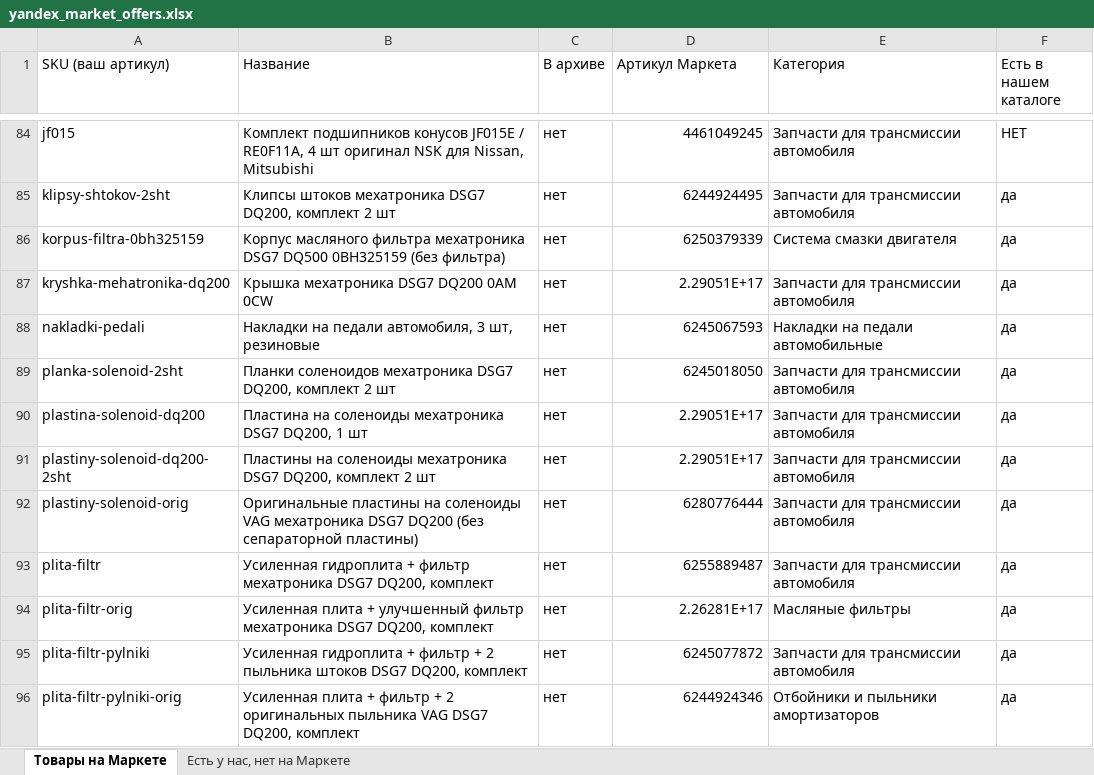
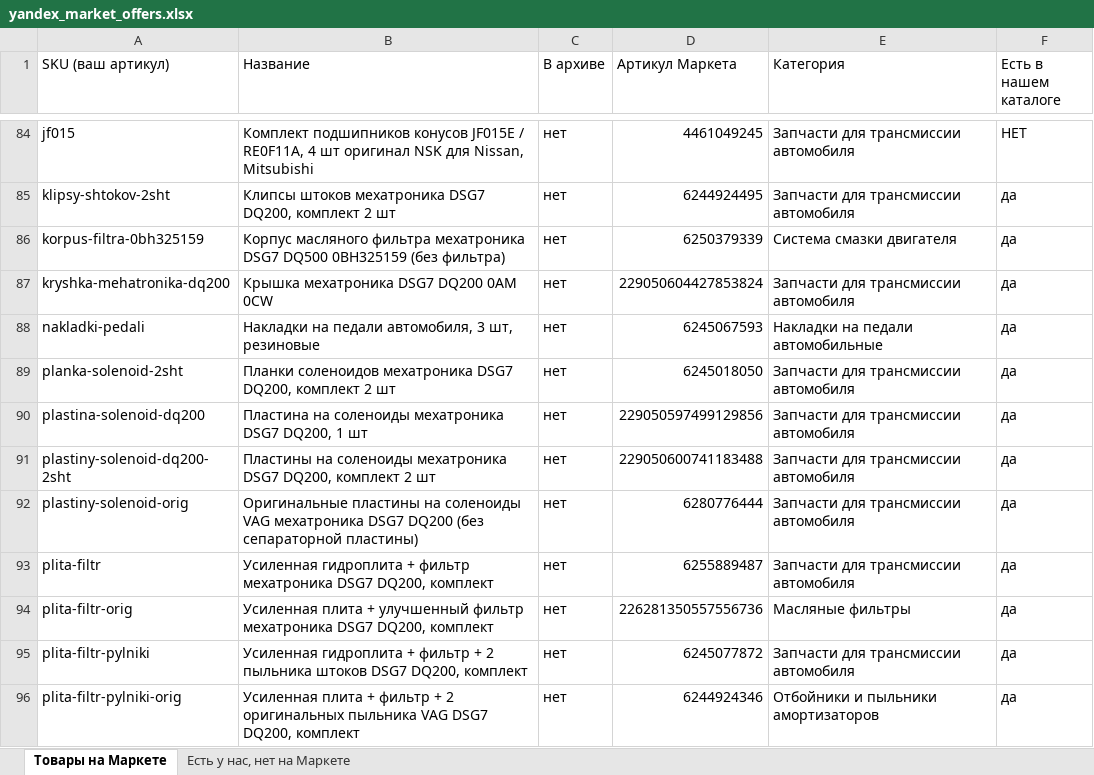
Before and after one commit to antongrigorenko844-prog/marketplace-agent, an Excel workbook: data/yandex_market_offers.xlsx, sheet Товары на Маркете, drawn as a sheet; only a part is shown, gaps mark what is left out; values as stored, in another font and other column widths than the file's, no cell formats; the diff covers the shown part only; the diff names each change by its address in the sheet, - before the commit and + after, or states it on an @@ line.

```diff
--- a/data/yandex_market_offers.xlsx (sheet Товары на Маркете)
+++ b/data/yandex_market_offers.xlsx (sheet Товары на Маркете)
-D87 (Артикул Маркета): 2.29051E+17
+D87 (Артикул Маркета): 229050604427853824
-D90 (Артикул Маркета): 2.29051E+17
+D90 (Артикул Маркета): 229050597499129856
-D91 (Артикул Маркета): 2.29051E+17
+D91 (Артикул Маркета): 229050600741183488
-D94 (Артикул Маркета): 2.26281E+17
+D94 (Артикул Маркета): 226281350557556736
```
Also changed, not shown: 2 moved rows and 12 edited cells elsewhere in this sheet, cell formats.
